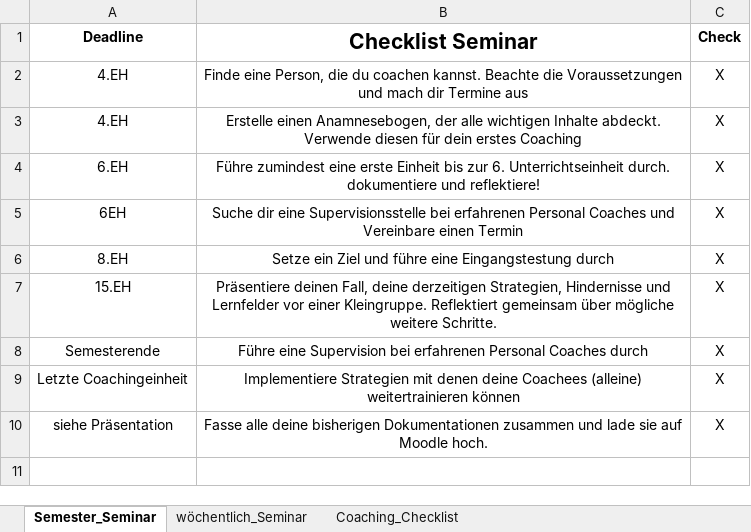
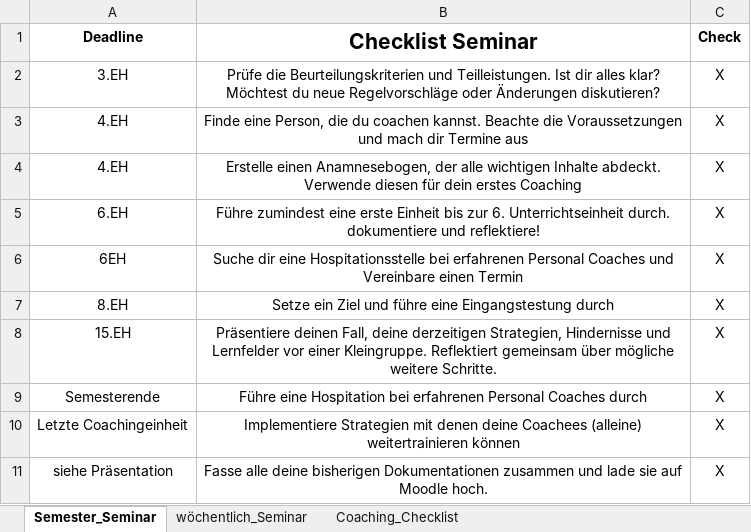
Before and after one commit to Paeddasan/PersonalCoaching_Script, an Excel workbook: Intro_files/Checklisten.xlsx, sheet Semester_Seminar, drawn as a sheet; values as stored, in another font and other column widths than the file's, no borders; conditional formats not drawn; addresses are those after the commit; the diff names each change by its address in the sheet, - before the commit and + after, or states it on an @@ line.

Commit message:
Intro
VA textqualität Intro überarbeitet.
Supervision wird zu Hospitation

```diff
--- a/Intro_files/Checklisten.xlsx (sheet Semester_Seminar)
+++ b/Intro_files/Checklisten.xlsx (sheet Semester_Seminar)
+row 2: 3.EH | Prüfe die Beurteilungskriterien und Teilleistungen. Ist dir alles klar? Möchtest du neue Regelvorschläge oder Änderungen diskutieren? | X
-B6 (Checklist Seminar): …dir eine Supervisionsstelle bei erfahrenen…
+B6 (Checklist Seminar): …dir eine Hospitationsstelle bei erfahrenen…
-B9 (Checklist Seminar): Führe eine Supervision bei erfahrenen…
+B9 (Checklist Seminar): Führe eine Hospitation bei erfahrenen…
```
Also changed, not shown: sheet Coaching_Checklist, Intro_files/Beurteilungsvorlage.xlsx, Intro_files/Semesterplanung.xlsx, 5 other files.
